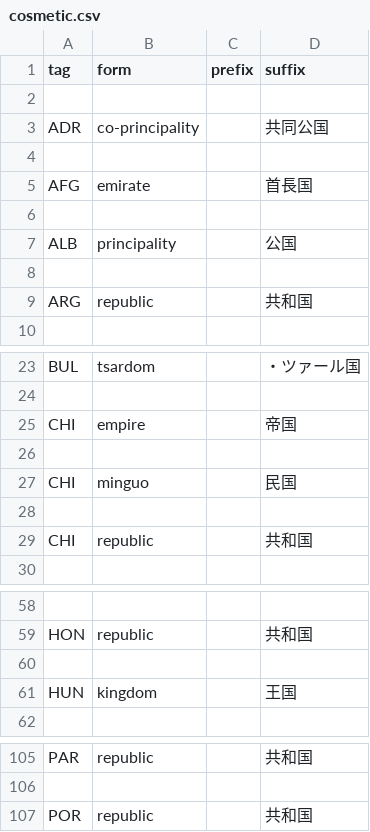
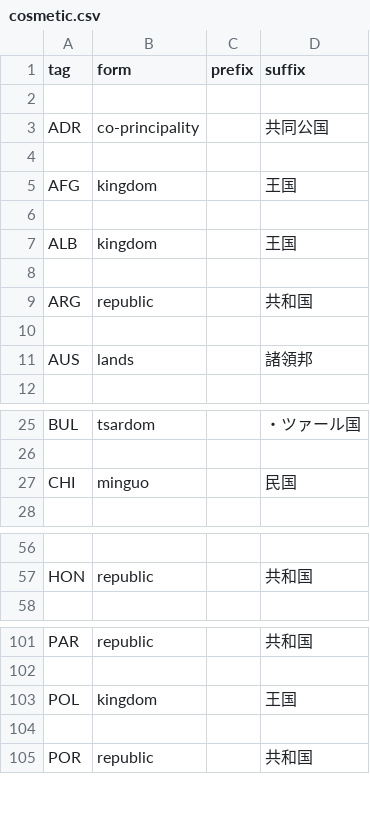
Before and after one commit to BoD-development-team/BoD_add_country_tags, a CSV file: bod/cosmetic.csv, drawn as a sheet; only a part is shown, gaps mark what is left out; removed rows and columns are numbered as before the commit, all else as after; the diff covers the shown part only; the diff names each change by its address in the sheet, - before the commit and + after, or states it on an @@ line.

```diff
--- a/bod/cosmetic.csv
+++ b/bod/cosmetic.csv
-B5 (form): emirate
+B5 (form): kingdom
-D5 (suffix): 首長国
+D5 (suffix): 王国
-B7 (form): principality
+B7 (form): kingdom
-D7 (suffix): 公国
+D7 (suffix): 王国
+row 10: (empty)
+row 11: AUS | lands |  | 諸領邦
-row 25: CHI | empire |  | 帝国
-row 26: (empty)
-row 28: (empty)
-row 29: CHI | republic |  | 共和国
-row 60: (empty)
-row 61: HUN | kingdom |  | 王国
+row 103: POL | kingdom |  | 王国
+row 104: (empty)
```
Also changed, not shown: 24 added rows and 3 edited cells elsewhere in this file, bod/countries.csv, 5 other files.
